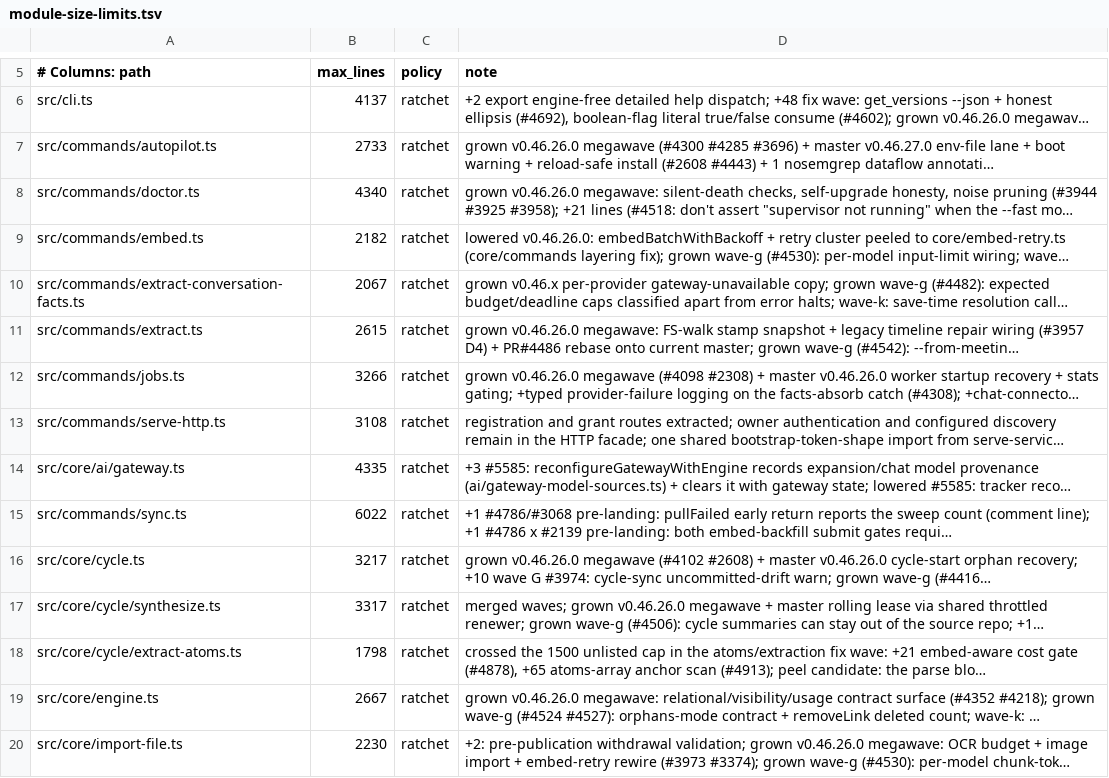
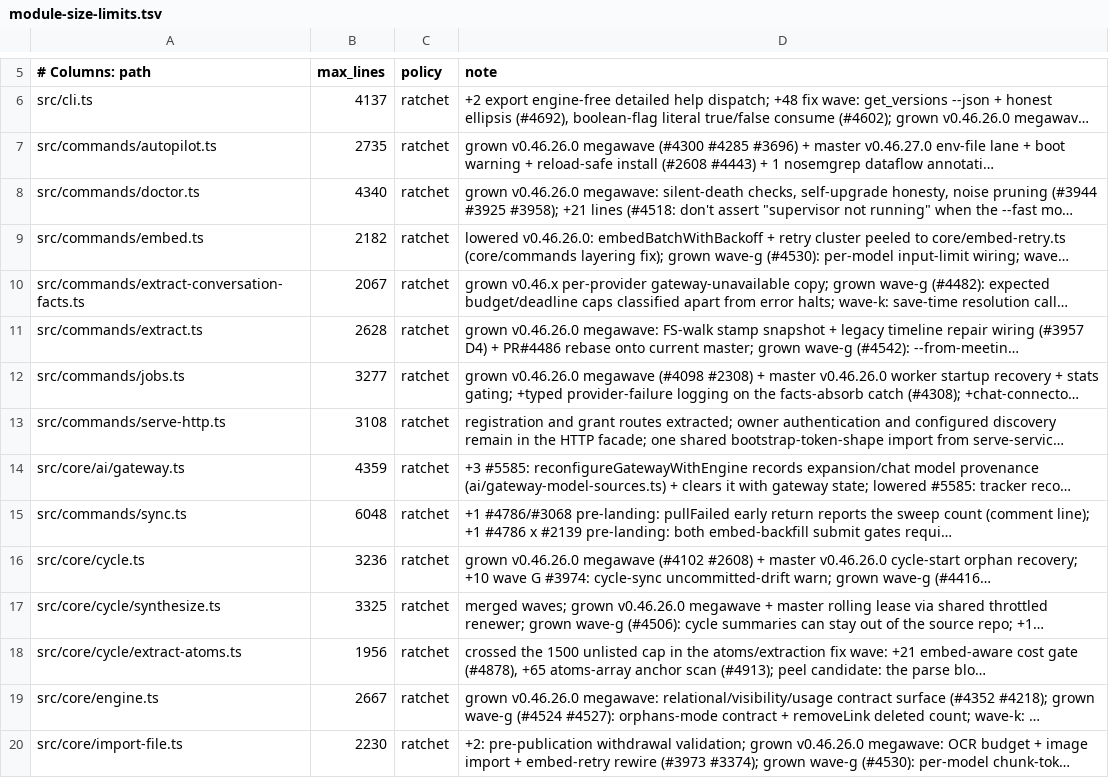
Before and after one commit to Masashi-Ono0611/gbrain, a TSV file: scripts/module-size-limits.tsv, drawn as a sheet; only a part is shown, gaps mark what is left out; long unchanged cells end in …; the diff covers the shown part only; the diff names each change by its address in the sheet, - before the commit and + after, or states it on an @@ line.

```diff
--- a/scripts/module-size-limits.tsv
+++ b/scripts/module-size-limits.tsv
-B7 (max_lines): 2733
+B7 (max_lines): 2735
-B11 (max_lines): 2615
+B11 (max_lines): 2628
-B12 (max_lines): 3266
+B12 (max_lines): 3277
-B14 (max_lines): 4335
+B14 (max_lines): 4359
-B15 (max_lines): 6022
+B15 (max_lines): 6048
-B16 (max_lines): 3217
+B16 (max_lines): 3236
-B17 (max_lines): 3317
+B17 (max_lines): 3325
-B18 (max_lines): 1798
+B18 (max_lines): 1956
```
Also changed, not shown: 6 edited cells elsewhere in this file, scripts/structural-suites.tsv, 4 other files.
